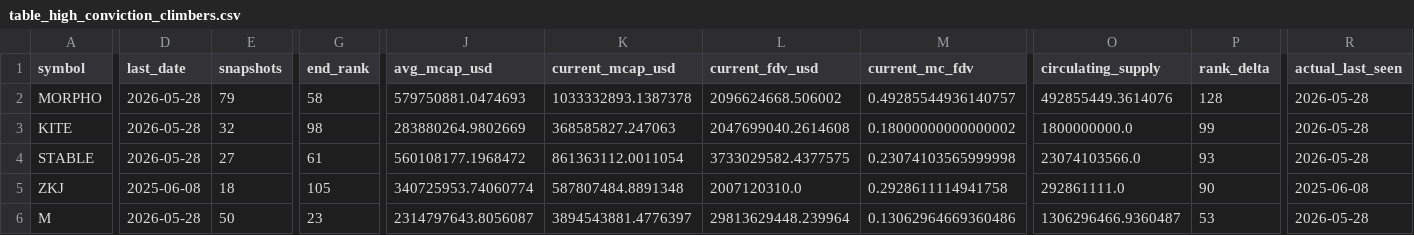
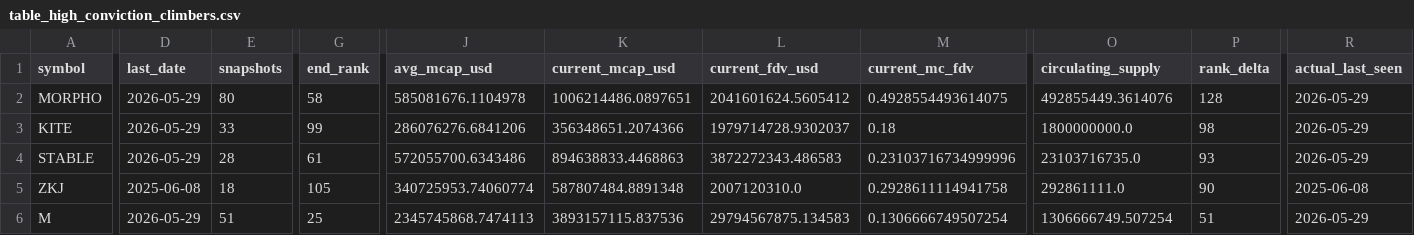
Before and after one commit to udipta-dev/rank-radar, a CSV file: data/out/table_high_conviction_climbers.csv, drawn as a sheet; only a part is shown, gaps mark what is left out; the diff covers the shown part only; the diff names each change by its address in the sheet, - before the commit and + after, or states it on an @@ line.

```diff
--- a/data/out/table_high_conviction_climbers.csv
+++ b/data/out/table_high_conviction_climbers.csv
-D2:D4 (last_date): 2026-05-28
+D2:D4 (last_date): 2026-05-29
-E2 (snapshots): 79
+E2 (snapshots): 80
-J2 (avg_mcap_usd): 579750881.0474693
+J2 (avg_mcap_usd): 585081676.1104978
-K2 (current_mcap_usd): 1033332893.1387378
+K2 (current_mcap_usd): 1006214486.0897651
-L2 (current_fdv_usd): 2096624668.506002
+L2 (current_fdv_usd): 2041601624.5605412
-M2 (current_mc_fdv): 0.49285544936140757
+M2 (current_mc_fdv): 0.4928554493614075
-R2:R4 (actual_last_seen): 2026-05-28
+R2:R4 (actual_last_seen): 2026-05-29
-E3 (snapshots): 32
+E3 (snapshots): 33
-G3 (end_rank): 98
+G3 (end_rank): 99
-J3 (avg_mcap_usd): 283880264.9802669
+J3 (avg_mcap_usd): 286076276.6841206
-K3 (current_mcap_usd): 368585827.247063
+K3 (current_mcap_usd): 356348651.2074366
-L3 (current_fdv_usd): 2047699040.2614608
+L3 (current_fdv_usd): 1979714728.9302037
-M3 (current_mc_fdv): 0.18000000000000002
+M3 (current_mc_fdv): 0.18
-P3 (rank_delta): 99
+P3 (rank_delta): 98
-E4 (snapshots): 27
+E4 (snapshots): 28
-J4 (avg_mcap_usd): 560108177.1968472
+J4 (avg_mcap_usd): 572055700.6343486
-K4 (current_mcap_usd): 861363112.0011054
+K4 (current_mcap_usd): 894638833.4468863
-L4 (current_fdv_usd): 3733029582.4377575
+L4 (current_fdv_usd): 3872272343.486583
-M4 (current_mc_fdv): 0.23074103565999998
+M4 (current_mc_fdv): 0.23103716734999996
-O4 (circulating_supply): 23074103566.0
+O4 (circulating_supply): 23103716735.0
-D6 (last_date): 2026-05-28
+D6 (last_date): 2026-05-29
-E6 (snapshots): 50
+E6 (snapshots): 51
-G6 (end_rank): 23
+G6 (end_rank): 25
-J6 (avg_mcap_usd): 2314797643.8056087
+J6 (avg_mcap_usd): 2345745868.7474113
-K6 (current_mcap_usd): 3894543881.4776397
+K6 (current_mcap_usd): 3893157115.837536
-L6 (current_fdv_usd): 29813629448.239964
+L6 (current_fdv_usd): 29794567875.134583
-M6 (current_mc_fdv): 0.13062964669360486
+M6 (current_mc_fdv): 0.1306666749507254
-O6 (circulating_supply): 1306296466.9360487
+O6 (circulating_supply): 1306666749.507254
-P6 (rank_delta): 53
+P6 (rank_delta): 51
-R6 (actual_last_seen): 2026-05-28
+R6 (actual_last_seen): 2026-05-29
```
Also changed, not shown: 2 added rows and 28 edited cells elsewhere in this file, data/out/table_climbers_overall.csv, data/out/table_low_float_decliners.csv, 15 other files.
